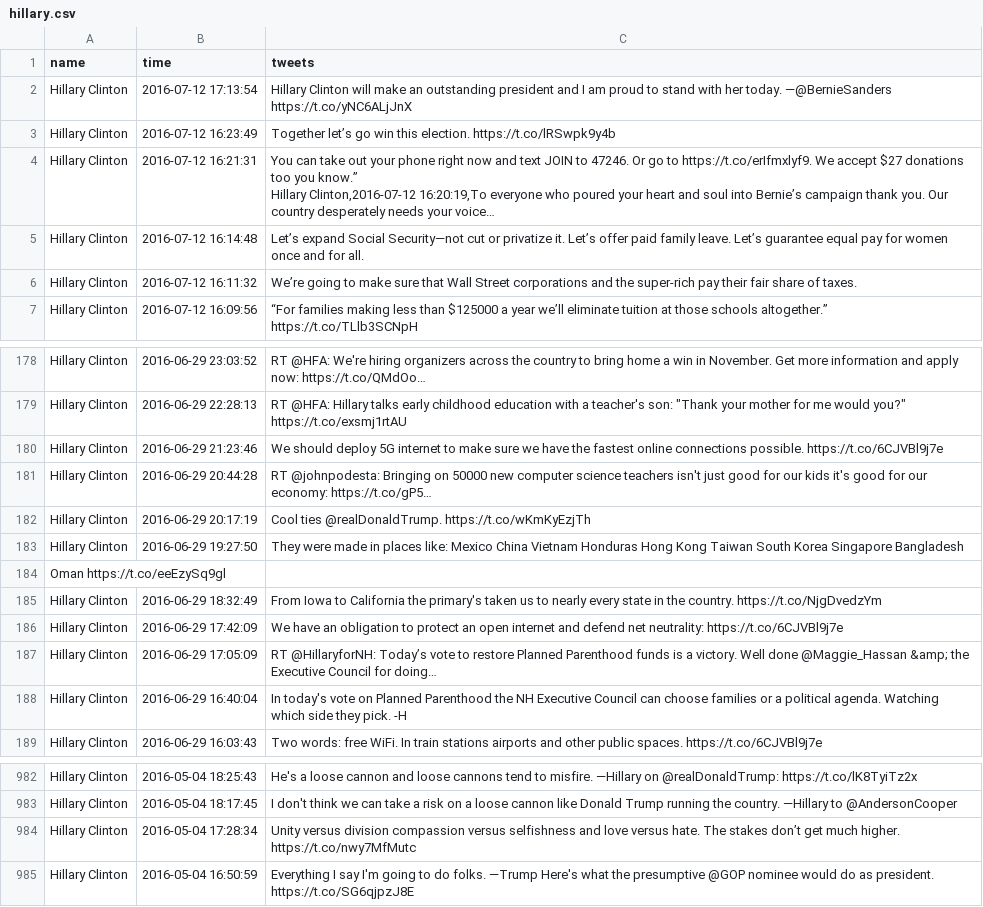
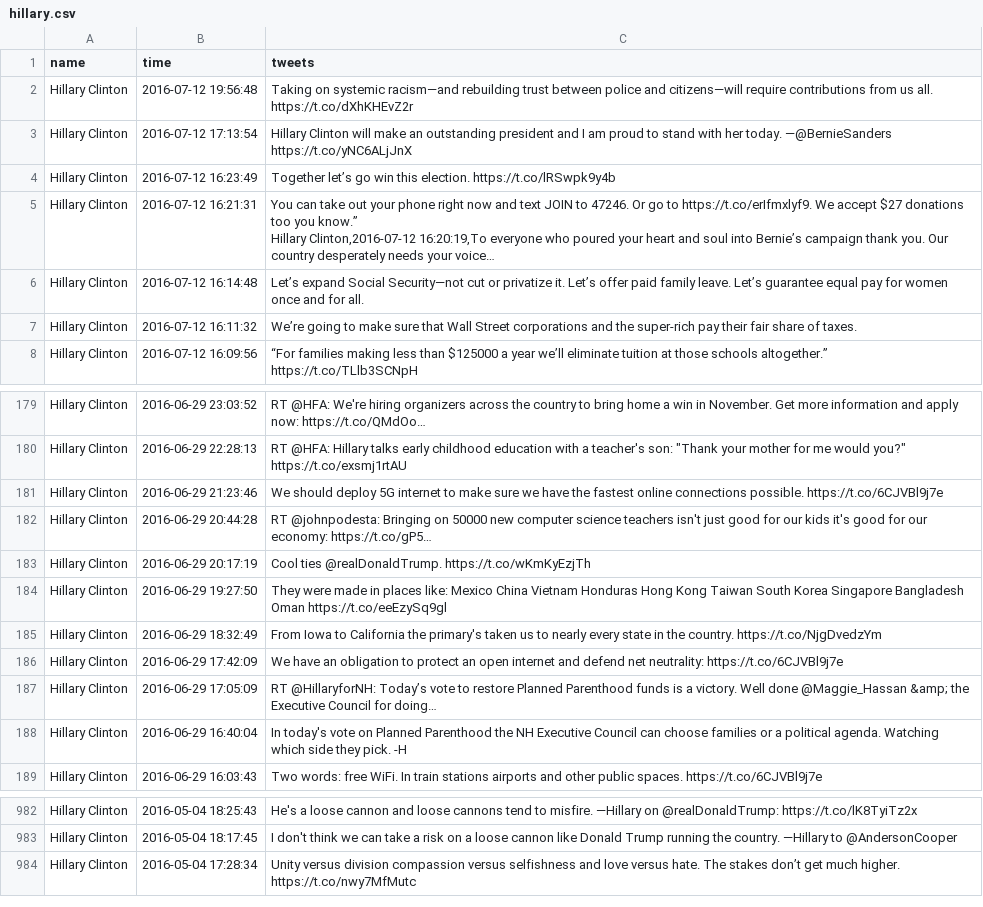
Before and after one commit to Capstone-BAWF/Profil-d, a CSV file: csvs/hillary.csv, drawn as a sheet; only a part is shown, gaps mark what is left out; long unchanged cells end in ….

```diff
--- a/csvs/hillary.csv
+++ b/csvs/hillary.csv
@@ -1,2 +1,3 @@
 name,time,tweets
+Hillary Clinton,2016-07-12 19:56:48,Taking on systemic racism—and rebuilding trust between police and citizens—will require contributions from us all. https://t.co/dXhKHEvZ2r
 Hillary Clinton,2016-07-12 17:13:54,"Hillary Clinton will make an outstanding president and I am proud to stand with her today." —@BernieSanders https://t.co/yNC6ALjJnX
@@ -191,4 +192,3 @@ Hillary Clinton,2016-06-29 20:44:28,RT @johnpodesta: Bringing on 50000 new compu
 Hillary Clinton,2016-06-29 20:17:19,Cool ties @realDonaldTrump. https://t.co/wKmKyEzjTh
-Hillary Clinton,2016-06-29 19:27:50,They were made in places like:  Mexico China Vietnam Honduras Hong Kong Taiwan South Korea Singapore Bangladesh
-Oman https://t.co/eeEzySq9gl
+Hillary Clinton,2016-06-29 19:27:50,They were made in places like:  Mexico China Vietnam Honduras Hong Kong Taiwan South Korea Singapore Bangladesh Oman https://t.co/eeEzySq9gl
 Hillary Clinton,2016-06-29 18:32:49,From Iowa to California the primary's taken us to nearly every state in the country. https://t.co/NjgDvedzYm
@@ -1001,2 +1001 @@ Hillary Clinton,2016-05-04 18:17:45,"I don't think we can take a risk on a loose
 Hillary Clinton,2016-05-04 17:28:34,"Unity versus division compassion versus selfishness and love versus hate. The stakes don’t get much higher." https://t.co/nwy7MfMutc
-Hillary Clinton,2016-05-04 16:50:59,"Everything I say I'm going to do folks." —Trump  Here's what the presumptive @GOP nominee would do as president. https://t.co/SG6qjpzJ8E
```
Also changed, not shown: 1 other file.
